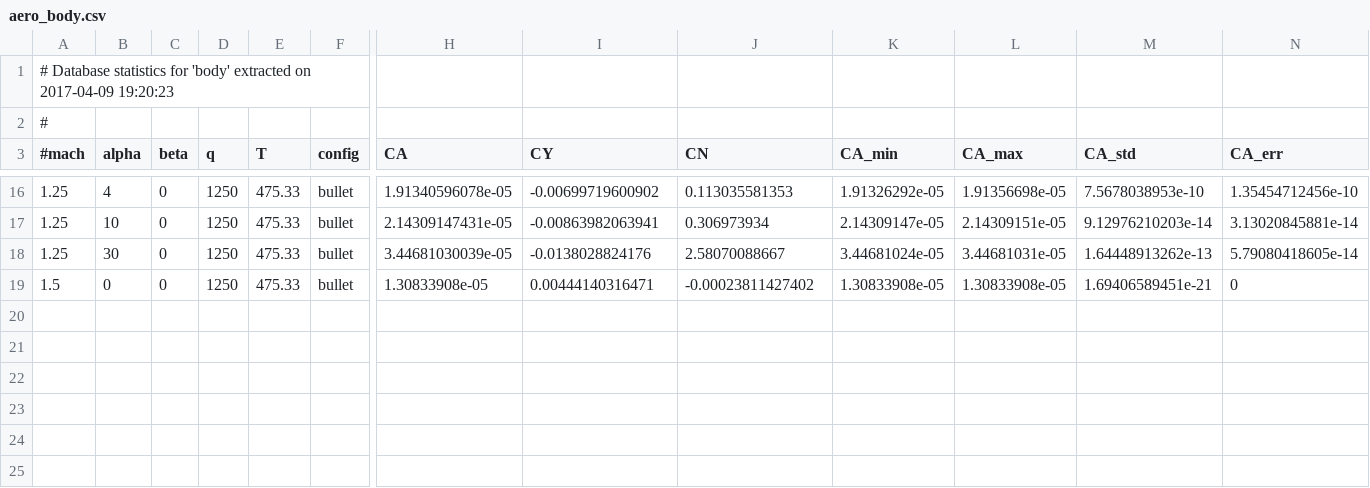
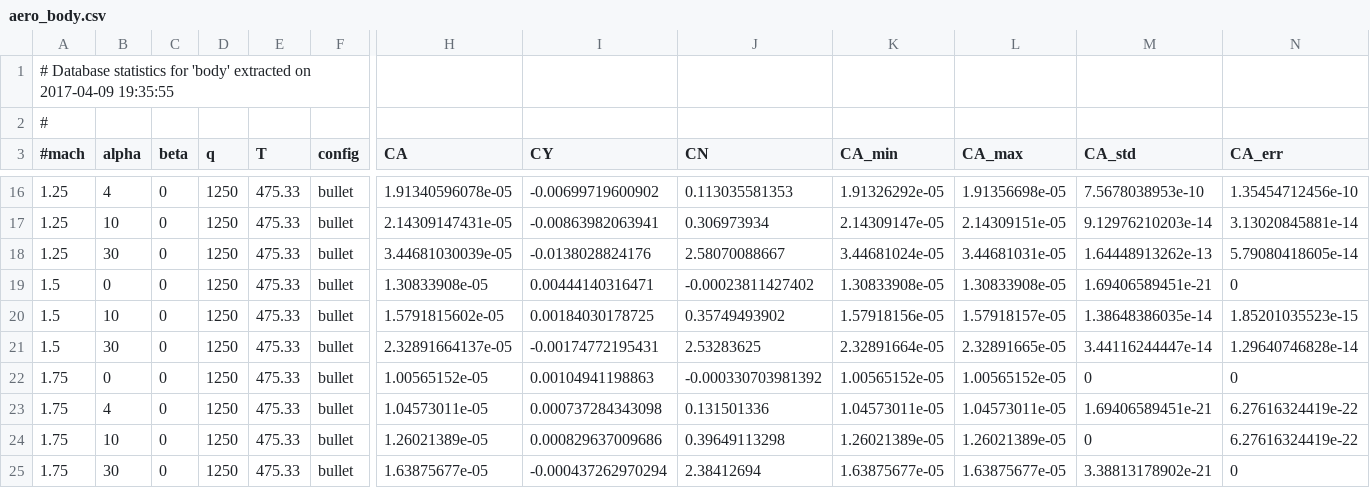
Before and after one commit to nasa/cape, a CSV file: examples/pyfun/02_bullet/data/bullet/aero_body.csv, drawn as a sheet; only a part is shown, gaps mark what is left out; rows hold the shown columns only; the diff names each change by its address in the sheet, - before the commit and + after, or states it on an @@ line.

Commit message:
Added a little bit to the pyfun-ex02 data book

```diff
--- a/examples/pyfun/02_bullet/data/bullet/aero_body.csv
+++ b/examples/pyfun/02_bullet/data/bullet/aero_body.csv
-A1 (#mach): …on 2017-04-09 19:20:23
+A1 (#mach): …on 2017-04-09 19:35:55
+row 20: 1.5 | 10 | 0 | 1250 | 475.33 | bullet | 1.5791815602e-05 | 0.00184030178725 | 0.35749493902 | 1.57918156e-05 | 1.57918157e-05 | 1.38648386035e-14 | 1.85201035523e-15
+row 21: 1.5 | 30 | 0 | 1250 | 475.33 | bullet | 2.32891664137e-05 | -0.00174772195431 | 2.53283625 | 2.32891664e-05 | 2.32891665e-05 | 3.44116244447e-14 | 1.29640746828e-14
+row 22: 1.75 | 0 | 0 | 1250 | 475.33 | bullet | 1.00565152e-05 | 0.00104941198863 | -0.000330703981392 | 1.00565152e-05 | 1.00565152e-05 | 0 | 0
+row 23: 1.75 | 4 | 0 | 1250 | 475.33 | bullet | 1.04573011e-05 | 0.000737284343098 | 0.131501336 | 1.04573011e-05 | 1.04573011e-05 | 1.69406589451e-21 | 6.27616324419e-22
+row 24: 1.75 | 10 | 0 | 1250 | 475.33 | bullet | 1.26021389e-05 | 0.000829637009686 | 0.39649113298 | 1.26021389e-05 | 1.26021389e-05 | 0 | 6.27616324419e-22
+row 25: 1.75 | 30 | 0 | 1250 | 475.33 | bullet | 1.63875677e-05 | -0.000437262970294 | 2.38412694 | 1.63875677e-05 | 1.63875677e-05 | 3.38813178902e-21 | 0
```
Also changed, not shown: examples/pyfun/02_bullet/data/bullet/aero_base.csv, examples/pyfun/02_bullet/data/bullet/aero_bullet_no_base.csv, 2 other files.
